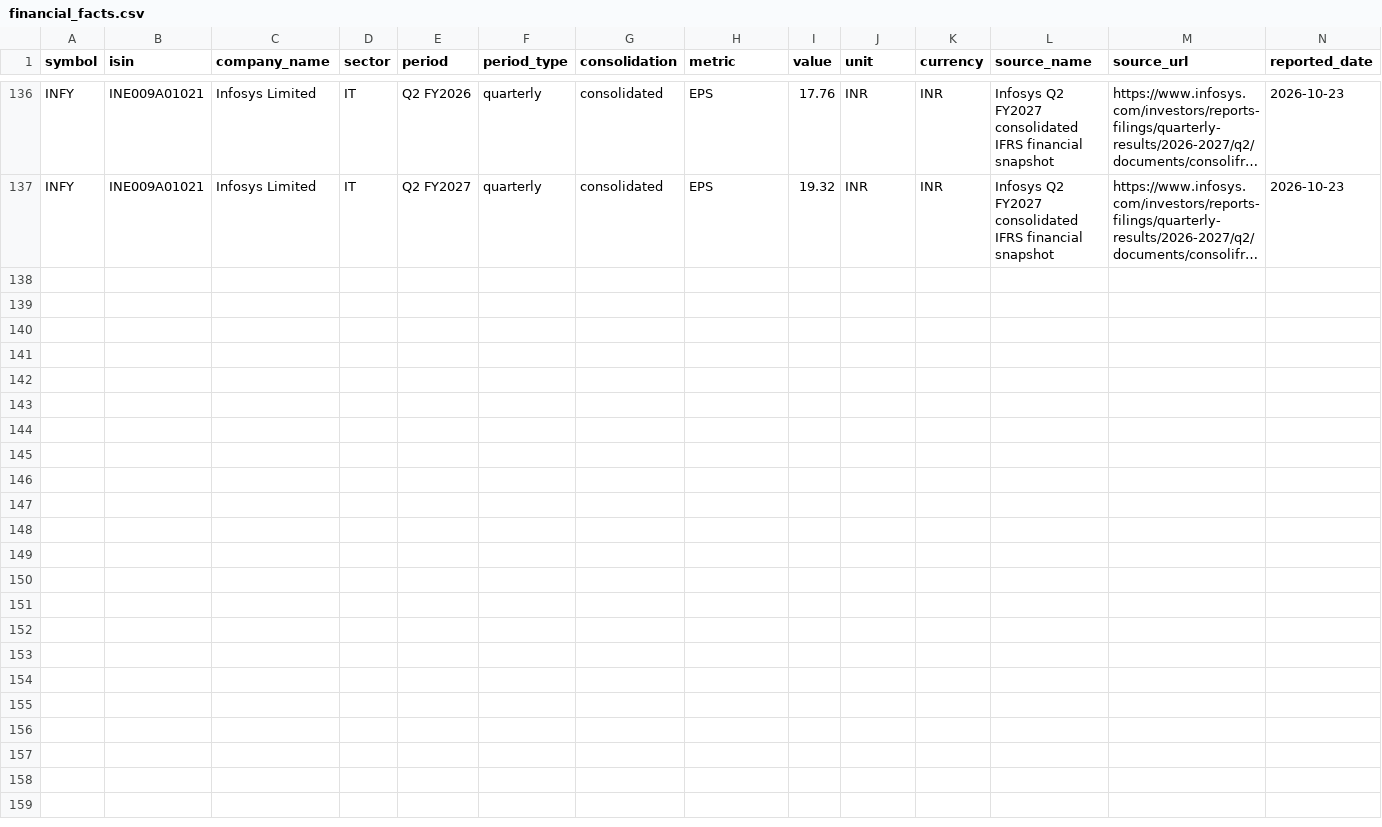
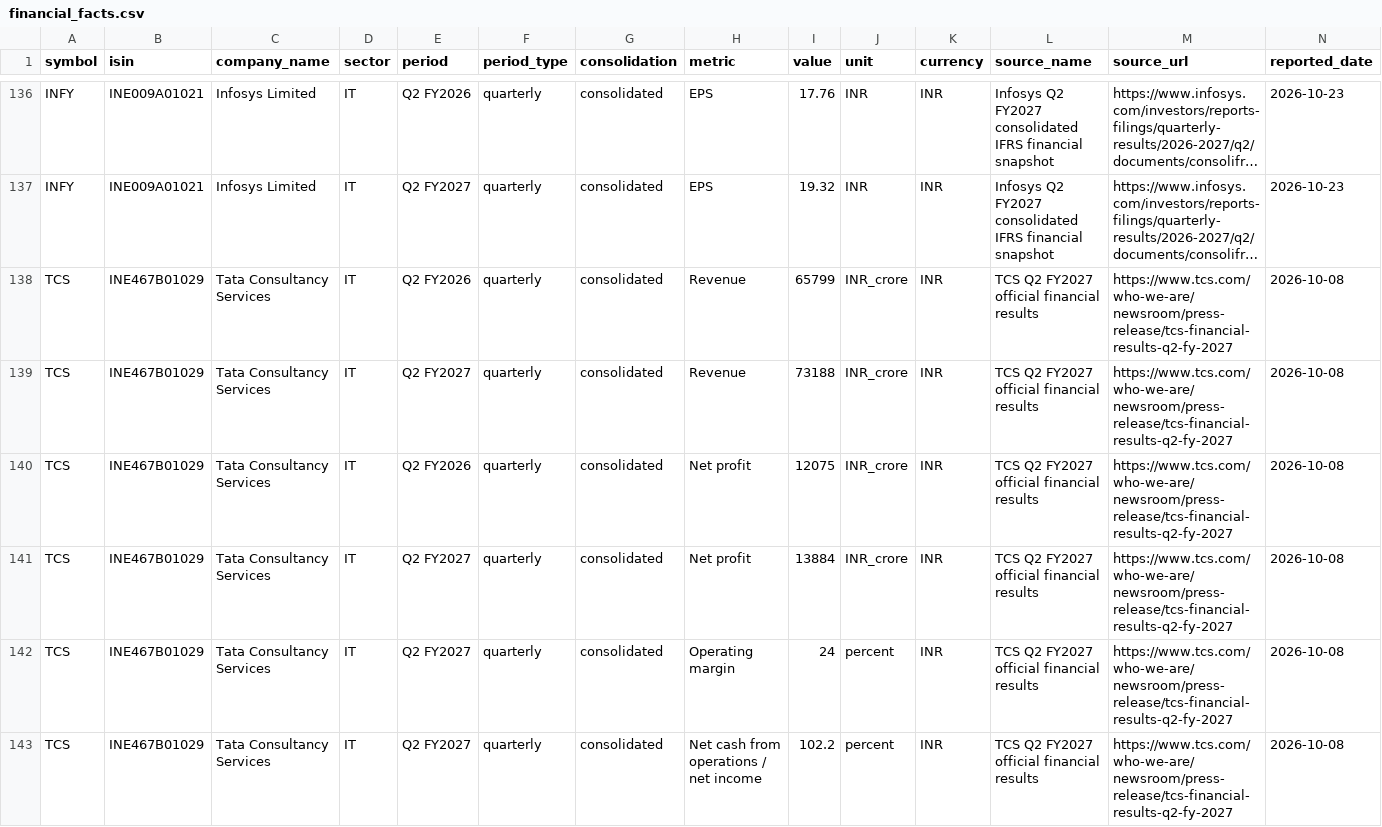
Before and after one commit to divjha/nse-quality-screener, a CSV file: data/inbox/financial_facts.csv, drawn as a sheet; only a part is shown, gaps mark what is left out; long unchanged cells end in …; the diff names each change by its address in the sheet, - before the commit and + after, or states it on an @@ line.

Commit message:
Add official TCS Q2 FY27 financial facts

```diff
--- a/data/inbox/financial_facts.csv
+++ b/data/inbox/financial_facts.csv
+row 138: TCS | INE467B01029 | Tata Consultancy Services | IT | Q2 FY2026 | quarterly | consolidated | Revenue | 65799 | INR_crore | INR | TCS Q2 FY2027 official financial results | https://www.tcs.com/who-we-are/newsroom/press-release/tcs-financial-results-q2-fy-2027 | 2026-10-08
+row 139: TCS | INE467B01029 | Tata Consultancy Services | IT | Q2 FY2027 | quarterly | consolidated | Revenue | 73188 | INR_crore | INR | TCS Q2 FY2027 official financial results | https://www.tcs.com/who-we-are/newsroom/press-release/tcs-financial-results-q2-fy-2027 | 2026-10-08
+row 140: TCS | INE467B01029 | Tata Consultancy Services | IT | Q2 FY2026 | quarterly | consolidated | Net profit | 12075 | INR_crore | INR | TCS Q2 FY2027 official financial results | https://www.tcs.com/who-we-are/newsroom/press-release/tcs-financial-results-q2-fy-2027 | 2026-10-08
+row 141: TCS | INE467B01029 | Tata Consultancy Services | IT | Q2 FY2027 | quarterly | consolidated | Net profit | 13884 | INR_crore | INR | TCS Q2 FY2027 official financial results | https://www.tcs.com/who-we-are/newsroom/press-release/tcs-financial-results-q2-fy-2027 | 2026-10-08
+row 142: TCS | INE467B01029 | Tata Consultancy Services | IT | Q2 FY2027 | quarterly | consolidated | Operating margin | 24 | percent | INR | TCS Q2 FY2027 official financial results | https://www.tcs.com/who-we-are/newsroom/press-release/tcs-financial-results-q2-fy-2027 | 2026-10-08
+row 143: TCS | INE467B01029 | Tata Consultancy Services | IT | Q2 FY2027 | quarterly | consolidated | Net cash from operations / net income | 102.2 | percent | INR | TCS Q2 FY2027 official financial results | https://www.tcs.com/who-we-are/newsroom/press-release/tcs-financial-results-q2-fy-2027 | 2026-10-08
```
